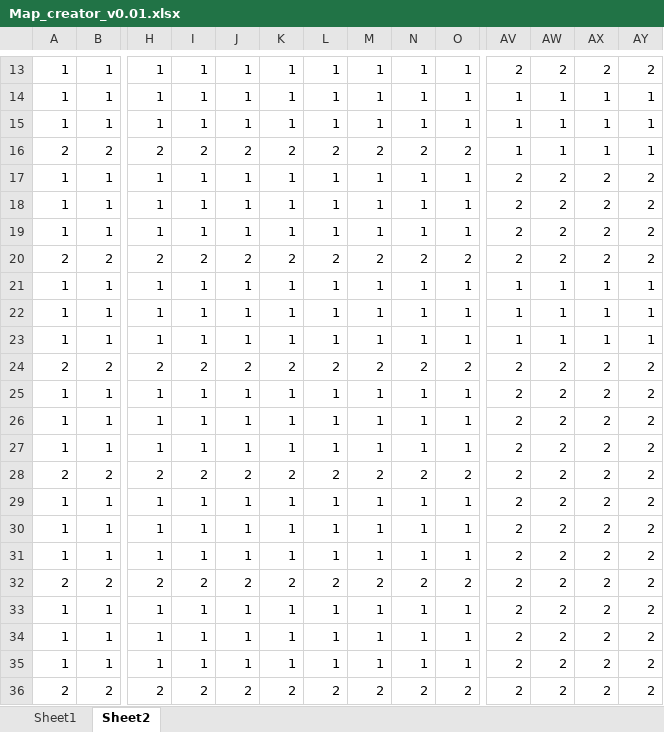
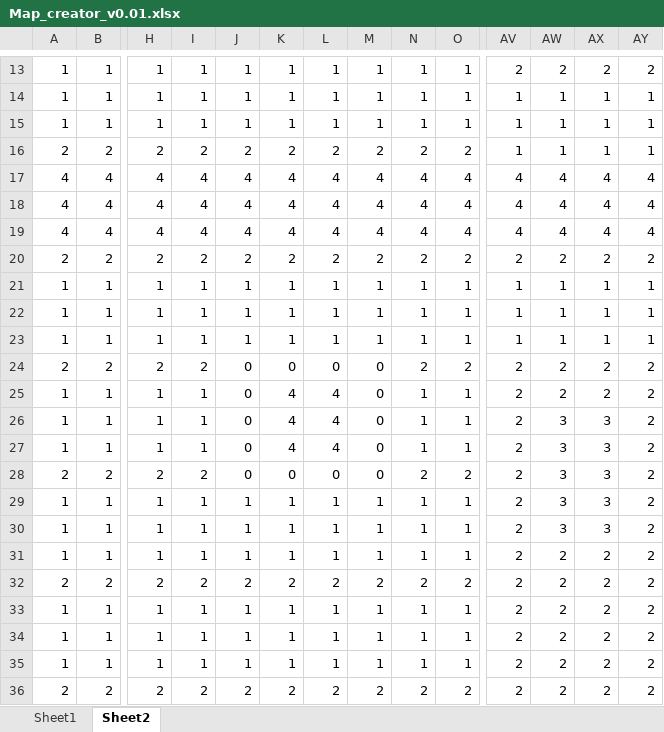
Before and after one commit to Conor-O-Mahony/SharedMobilityAdventure, an Excel workbook: Shared-Mobility Adventure/Map_creator_v0.01.xlsx, sheet Sheet2, drawn as a sheet; only a part is shown, gaps mark what is left out; values as stored, in another font and other column widths than the file's, no borders; conditional formats not drawn; removed rows and columns are numbered as before the commit, all else as after; rows hold the shown columns only; the diff names each change by its address in the sheet, - before the commit and + after, or states it on an @@ line.

```diff
--- a/Shared-Mobility Adventure/Map_creator_v0.01.xlsx (sheet Sheet2)
+++ b/Shared-Mobility Adventure/Map_creator_v0.01.xlsx (sheet Sheet2)
-row 17: 1 | 1 | 1 | 1 | 1 | 1 | 1 | 1 | 1 | 1 | 2 | 2 | 2 | 2
-row 18: 1 | 1 | 1 | 1 | 1 | 1 | 1 | 1 | 1 | 1 | 2 | 2 | 2 | 2
-row 19: 1 | 1 | 1 | 1 | 1 | 1 | 1 | 1 | 1 | 1 | 2 | 2 | 2 | 2
+row 17: 4 | 4 | 4 | 4 | 4 | 4 | 4 | 4 | 4 | 4 | 4 | 4 | 4 | 4
+row 18: 4 | 4 | 4 | 4 | 4 | 4 | 4 | 4 | 4 | 4 | 4 | 4 | 4 | 4
+row 19: 4 | 4 | 4 | 4 | 4 | 4 | 4 | 4 | 4 | 4 | 4 | 4 | 4 | 4
-J24: 2
+J24: 0
-K24: 2
+K24: 0
-L24: 2
+L24: 0
-M24: 2
+M24: 0
-J25:J27: 1
+J25:J27: 0
-K25:K27: 1
+K25:K27: 4
-L25:L27: 1
+L25:L27: 4
-M25:M27: 1
+M25:M27: 0
-AW26:AW30: 2
+AW26:AW30: 3
-AX26:AX30: 2
+AX26:AX30: 3
-J28: 2
+J28: 0
-K28: 2
+K28: 0
-L28: 2
+L28: 0
-M28: 2
+M28: 0
```
Also changed, not shown: 10 other files.
